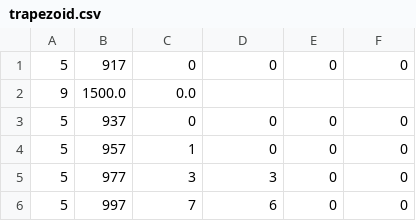
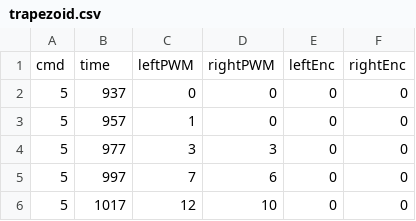
Before and after one commit to chrislarson/autonomous-delivery-bot, a CSV file: trapezoid.csv, drawn as a sheet; only a part is shown; the shorter side is filled out with more unchanged rows.

Commit message:
graph trapezoidal data

```diff
--- a/trapezoid.csv
+++ b/trapezoid.csv
@@ -1,3 +1,2 @@
-5, 917, 0, 0, 0, 0
-9, 1500.0, 0.0
+cmd,time,leftPWM,rightPWM,leftEnc,rightEnc
 5, 937, 0, 0, 0, 0
```
Also changed, not shown: 1 other file.
